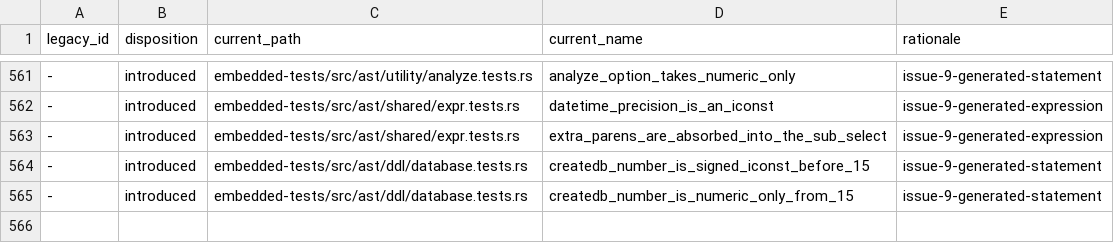
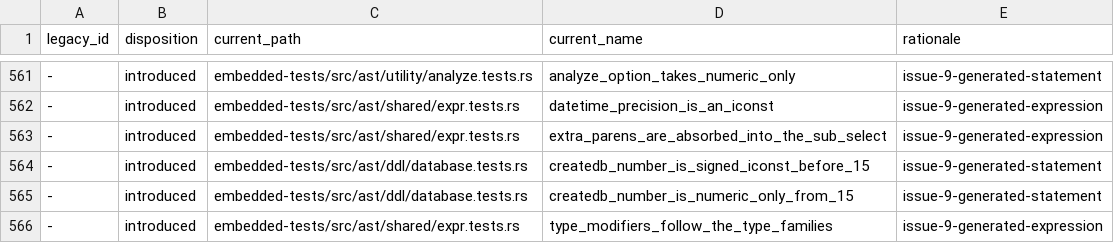
Before and after one commit to freshtonic/pg-sql, a TSV file: embedded-tests/reconciliation.tsv, drawn as a sheet; only a part is shown, gaps mark what is left out; the diff names each change by its address in the sheet, - before the commit and + after, or states it on an @@ line.

Commit message:
fix: split the type names into the gram.y families
gram.y splits SimpleTypename into GenericType, Numeric, Bit, Character,
ConstDatetime and ConstInterval (REL_17_11 gram.y 14339-14612), and
each family has its own modifier rule. pg-sql lexed SMALLINT, BIGINT,
REAL, FLOAT, DECIMAL, DEC, CHAR, NCHAR and NATIONAL as identifiers,
which are COL_NAME keywords in every target version. So these types
reached GenericType and took an expr_list, and the fixed variants of
the other types took one too. pg-sql accepted varchar(3000000000),
char(1, 2), float(3000000000) and int(5), which PostgreSQL rejects.

- The nine words are COL_NAME keywords. CHAR is no bare label.
- New nodes NumericType, FloatType, DecimalType, BitType,
  CharacterType and GenericType follow the gram.y families. FLOAT and
  the character types take one IconstPrecision; DECIMAL, DEC, NUMERIC,
  BIT and a generic type keep TypePrecision; the other numeric types
  take no modifier.
- CastTypeHead, FixedTypeCastFunc (ConstTypename Sconst) and the
  built-in function type use these nodes. GeneralCastType,
  GeneralCastTypeName, FunctionBuiltinTypeName and
  FunctionCastTypeTail are removed.
- DefArgNamedType is a generic type only. DOUBLE PRECISION, VARYING,
  the time zone and the interval suffixes go through DefArg::BuiltinType.
- national char and the other national spellings now parse.

The opt_float action also rejects a precision below 1 or above 53;
pg-sql does not check the value.

Refs #88

```diff
--- a/embedded-tests/reconciliation.tsv
+++ b/embedded-tests/reconciliation.tsv
+row 566: - | introduced | embedded-tests/src/ast/shared/expr.tests.rs | type_modifiers_follow_the_type_families | issue-9-generated-expression
```
Also changed, not shown: embedded-tests/inventory.tsv, 6 other files.
